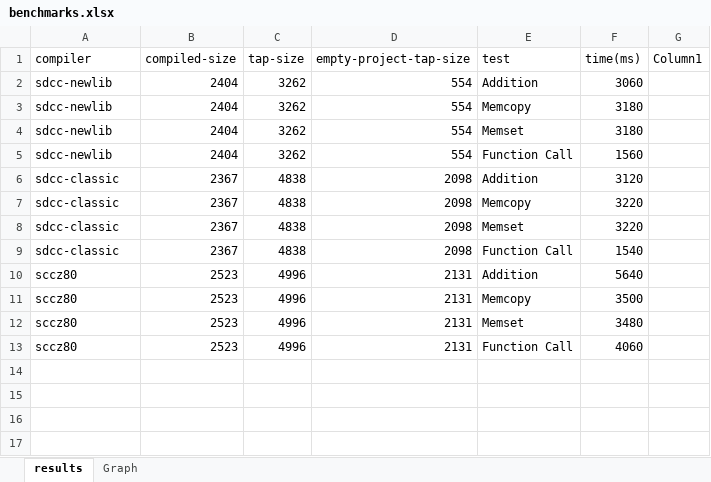
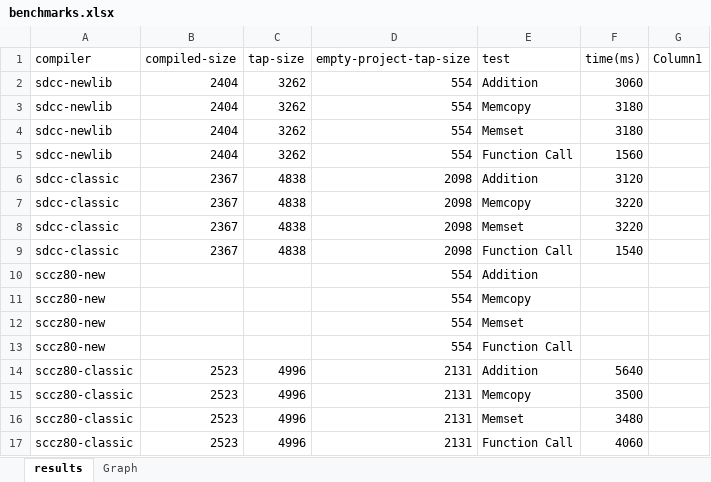
Before and after one commit to dgzornoza/z88dk-bench, an Excel workbook: benchmarks.xlsx, sheet results, drawn as a sheet; values as stored, in another font and other column widths than the file's, no borders; table styles not drawn; addresses are those after the commit; the diff names each change by its address in the sheet, - before the commit and + after, or states it on an @@ line.

```diff
--- a/benchmarks.xlsx (sheet results)
+++ b/benchmarks.xlsx (sheet results)
+row 10: sccz80-new |  |  | 554 | Addition
+row 11: sccz80-new |  |  | 554 | Memcopy
+row 12: sccz80-new |  |  | 554 | Memset
+row 13: sccz80-new |  |  | 554 | Function Call
-A14:A17 (compiler): sccz80
+A14:A17 (compiler): sccz80-classic
```
Also changed, not shown: charts or pictures, 2 other files.
